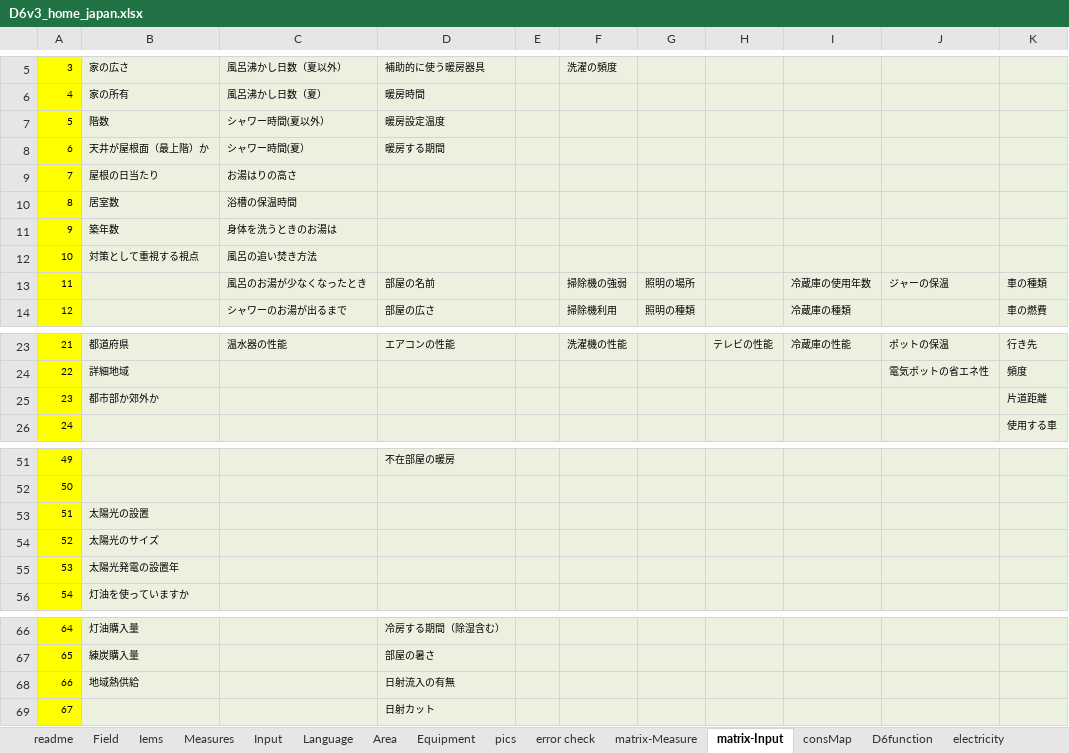
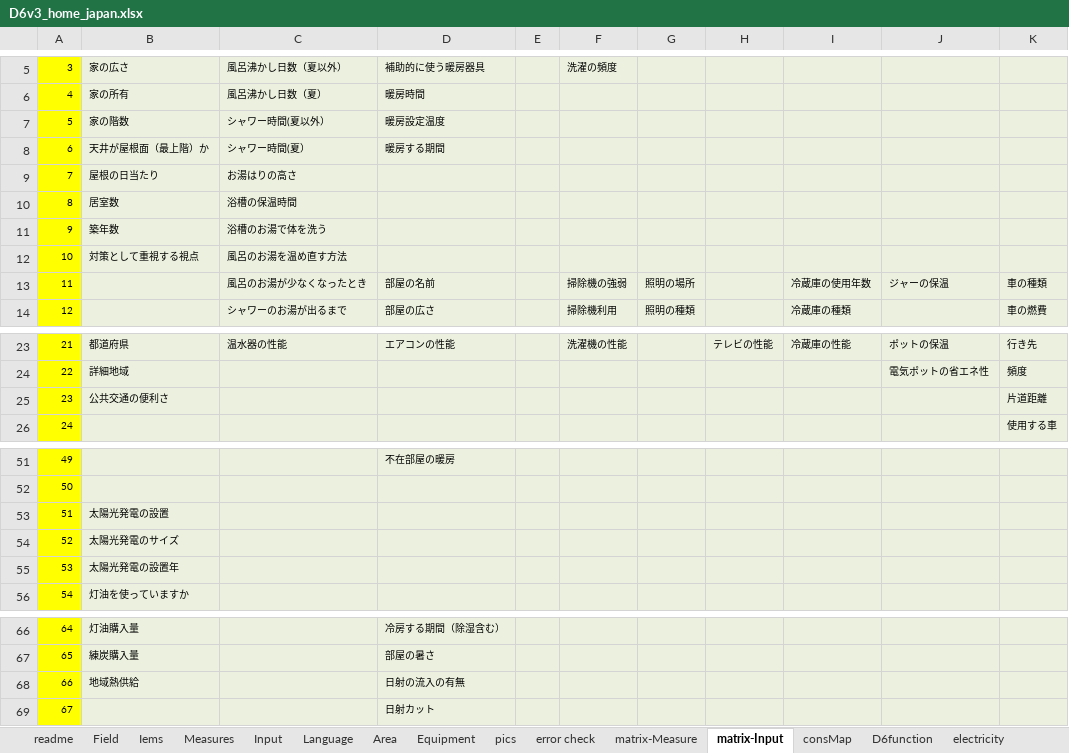
Before and after one commit to hinodeyasuzuki/eco_diagnosis, an Excel workbook: EXCEL_setting/D6v3_home_japan.xlsx, sheet matrix-Input, drawn as a sheet; only a part is shown, gaps mark what is left out; values as stored, in another font and other column widths than the file's, no borders; the diff names each change by its address in the sheet, - before the commit and + after, or states it on an @@ line.

```diff
--- a/EXCEL_setting/D6v3_home_japan.xlsx (sheet matrix-Input)
+++ b/EXCEL_setting/D6v3_home_japan.xlsx (sheet matrix-Input)
-B7: 階数
+B7: 家の階数
-C11: 身体を洗うときのお湯は
+C11: 浴槽のお湯で体を洗う
-C12: 風呂の追い焚き方法
+C12: 風呂のお湯を温め直す方法
-B25: 都市部か郊外か
+B25: 公共交通の便利さ
-B53: 太陽光の設置
+B53: 太陽光発電の設置
-B54: 太陽光のサイズ
+B54: 太陽光発電のサイズ
-D68: 日射流入の有無
+D68: 日射の流入の有無
```
Also changed, not shown: sheet Measures, sheet Input, sheet matrix-Measure, EXCEL_setting/D6v3_home_france.xlsx, EXCEL_setting/D6v3_home_japan_en.xlsx, 48 other files.
